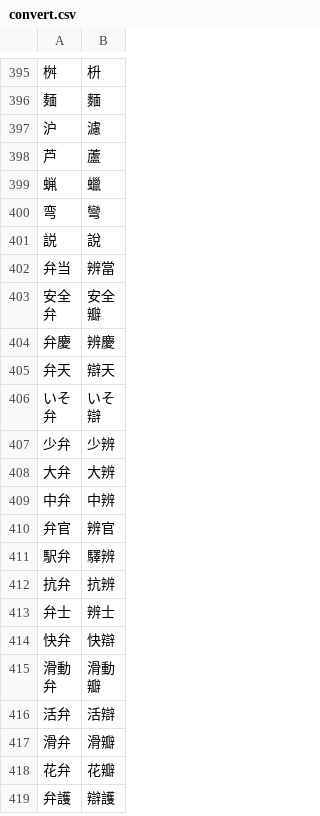
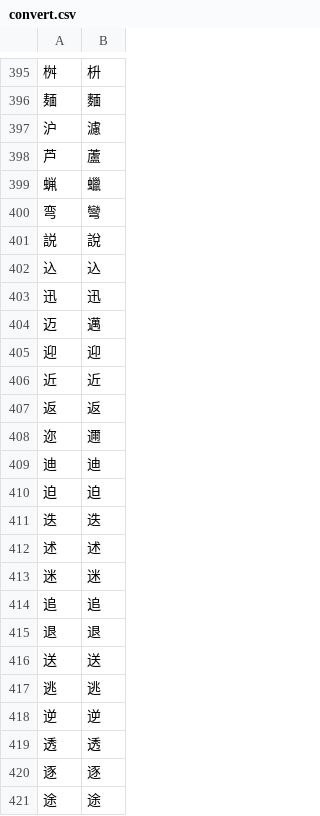
Before and after one commit to Ostrichbeta/kyujitai-conversion, a CSV file: convert.csv, drawn as a sheet; only a part is shown, gaps mark what is left out; the shorter side is filled out with more unchanged rows; the diff covers the shown part only; the diff names each change by its address in the sheet, - before the commit and + after, or states it on an @@ line.

Commit message:
Changed all the Kanjis in Base CJK Area containing 辵 to the old form

```diff
--- a/convert.csv
+++ b/convert.csv
+row 402: 込 | 込
+row 403: 迅 | 迅
+row 404: 迈 | 邁
+row 405: 迎 | 迎
+row 406: 近 | 近
+row 407: 返 | 返
+row 408: 迩 | 邇
+row 409: 迪 | 迪
+row 410: 迫 | 迫
+row 411: 迭 | 迭
+row 412: 述 | 述
+row 413: 迷 | 迷
+row 414: 追 | 追
+row 415: 退 | 退
+row 416: 送 | 送
+row 417: 逃 | 逃
+row 418: 逆 | 逆
+row 419: 透 | 透
+row 420: 逐 | 逐
+row 421: 途 | 途
```
Also changed, not shown: 20 added rows elsewhere in this file.
